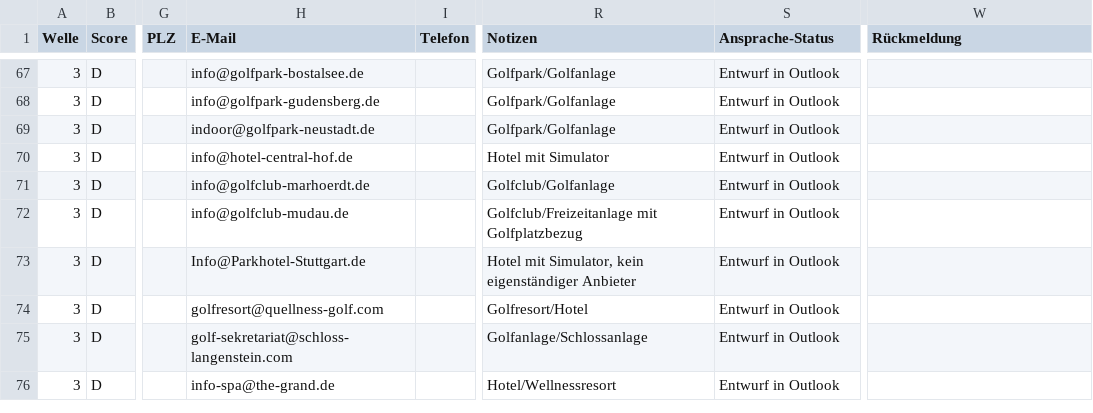
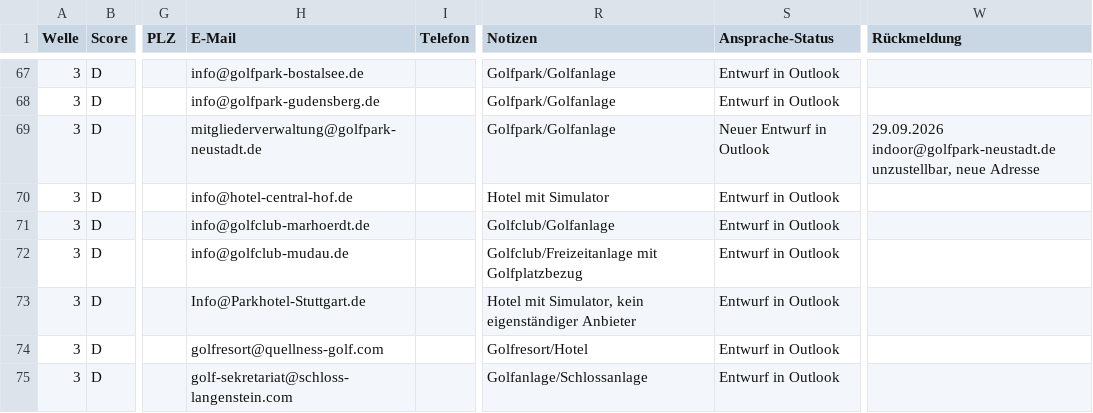
Before and after one commit to juliusklinzer-cmyk/firmengolf-events, a CSV file: docs/simulatoren-ansprache-2026-09.csv, drawn as a sheet; only a part is shown, gaps mark what is left out; the shorter side is filled out with more unchanged rows; the diff covers the shown part only; the diff names each change by its address in the sheet, - before the commit and + after, or states it on an @@ line.

```diff
--- a/docs/simulatoren-ansprache-2026-09.csv
+++ b/docs/simulatoren-ansprache-2026-09.csv
-H69 (E-Mail): indoor@golfpark-neustadt.de
+H69 (E-Mail): mitgliederverwaltung@golfpark-neustadt.de
-S69 (Ansprache-Status): Entwurf in Outlook
+S69 (Ansprache-Status): Neuer Entwurf in Outlook
-W69 (Rückmeldung): (empty)
+W69 (Rückmeldung): 29.09.2026 indoor@golfpark-neustadt.de unzustellbar, neue Adresse
```
Also changed, not shown: 22 edited cells elsewhere in this file, 4 other files.
